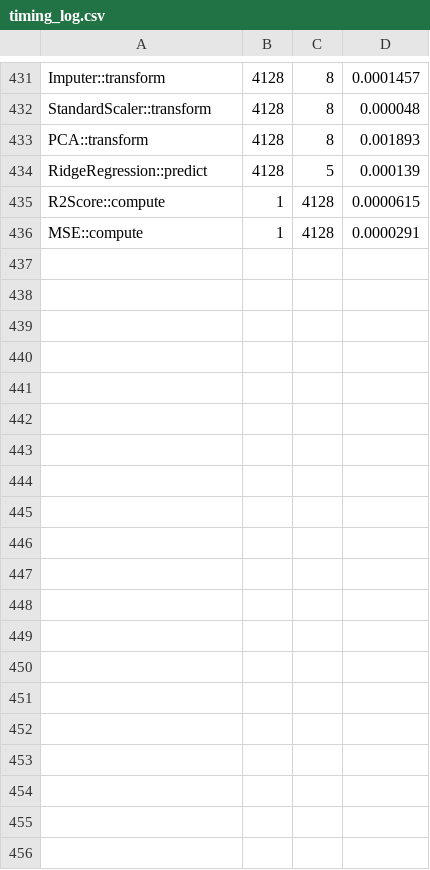
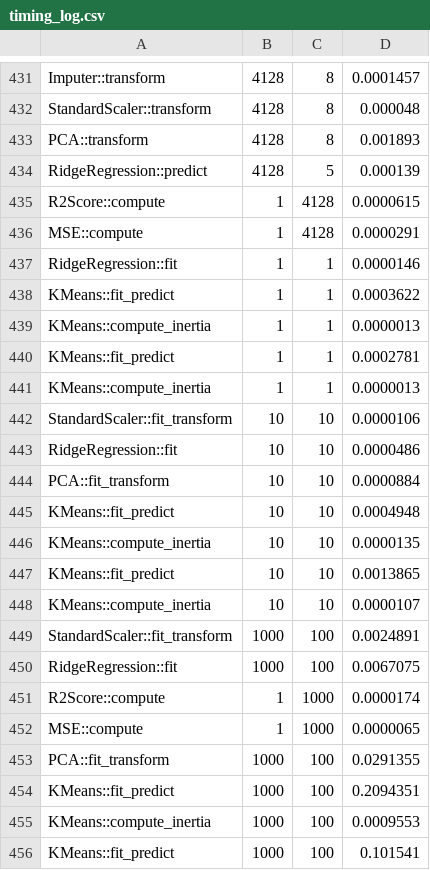
Before and after one commit to rosewang01/rustkit-learn, a CSV file: python/timing_log.csv, drawn as a sheet; only a part is shown, gaps mark what is left out; the diff covers the shown part only.

```diff
--- a/python/timing_log.csv
+++ b/python/timing_log.csv
@@ -436 +436,21 @@ R2Score::compute,1,4128,0.0000615
 MSE::compute,1,4128,0.0000291
+RidgeRegression::fit,1,1,0.0000146
+KMeans::fit_predict,1,1,0.0003622
+KMeans::compute_inertia,1,1,0.0000013
+KMeans::fit_predict,1,1,0.0002781
+KMeans::compute_inertia,1,1,0.0000013
+StandardScaler::fit_transform,10,10,0.0000106
+RidgeRegression::fit,10,10,0.0000486
+PCA::fit_transform,10,10,0.0000884
+KMeans::fit_predict,10,10,0.0004948
+KMeans::compute_inertia,10,10,0.0000135
+KMeans::fit_predict,10,10,0.0013865
+KMeans::compute_inertia,10,10,0.0000107
+StandardScaler::fit_transform,1000,100,0.0024891
+RidgeRegression::fit,1000,100,0.0067075
+R2Score::compute,1,1000,0.0000174
+MSE::compute,1,1000,0.0000065
+PCA::fit_transform,1000,100,0.0291355
+KMeans::fit_predict,1000,100,0.2094351
+KMeans::compute_inertia,1000,100,0.0009553
+KMeans::fit_predict,1000,100,0.101541
```
Also changed, not shown: 22 added rows elsewhere in this file, 6 other files.
